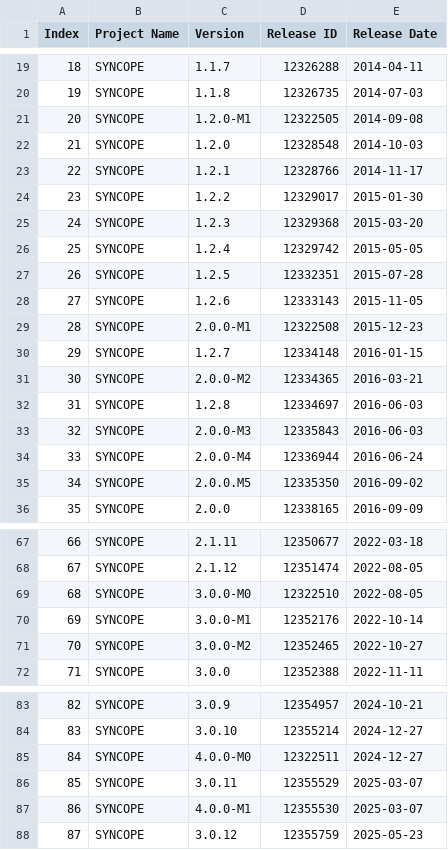
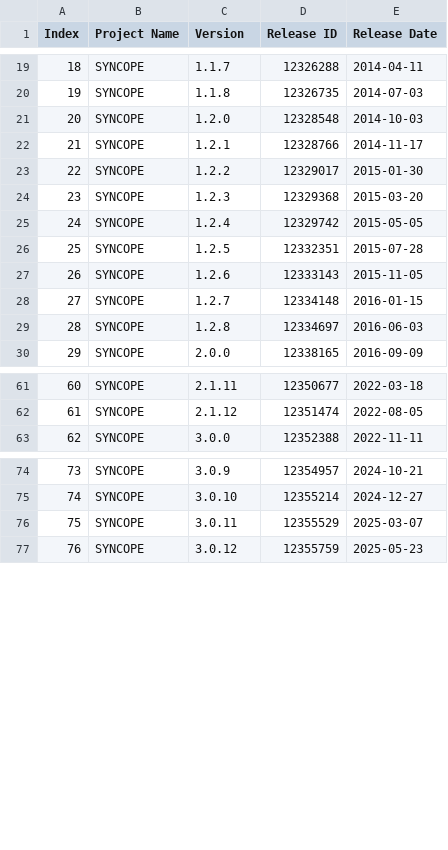
Before and after one commit to gianpaolo-pestilli/dataset, a CSV file: dataset_creation/considered_releases.csv, drawn as a sheet; only a part is shown, gaps mark what is left out; removed rows and columns are numbered as before the commit, all else as after; the diff covers the shown part only; the diff names each change by its address in the sheet, - before the commit and + after, or states it on an @@ line.

Commit message:
First step creating the dataset

```diff
--- a/dataset_creation/considered_releases.csv
+++ b/dataset_creation/considered_releases.csv
-row 21: 20 | SYNCOPE | 1.2.0-M1 | 12322505 | 2014-09-08
@@ column A (Index) renumbered from row 21 down @@
-row 29: 28 | SYNCOPE | 2.0.0-M1 | 12322508 | 2015-12-23
-row 31: 30 | SYNCOPE | 2.0.0-M2 | 12334365 | 2016-03-21
-row 33: 32 | SYNCOPE | 2.0.0-M3 | 12335843 | 2016-06-03
-row 34: 33 | SYNCOPE | 2.0.0-M4 | 12336944 | 2016-06-24
-row 35: 34 | SYNCOPE | 2.0.0.M5 | 12335350 | 2016-09-02
-row 69: 68 | SYNCOPE | 3.0.0-M0 | 12322510 | 2022-08-05
-row 70: 69 | SYNCOPE | 3.0.0-M1 | 12352176 | 2022-10-14
-row 71: 70 | SYNCOPE | 3.0.0-M2 | 12352465 | 2022-10-27
-row 85: 84 | SYNCOPE | 4.0.0-M0 | 12322511 | 2024-12-27
-row 87: 86 | SYNCOPE | 4.0.0-M1 | 12355530 | 2025-03-07
```
Also changed, not shown: 1 removed row elsewhere in this file, 7 other files.
